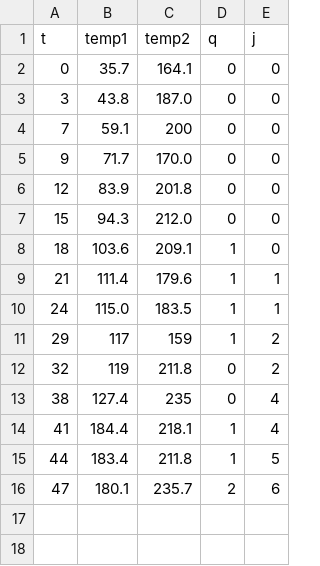
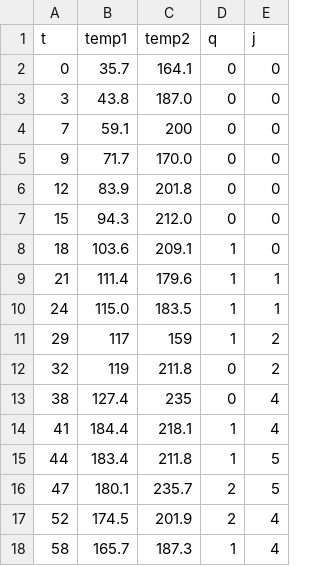
Before and after one commit to shishmonitor/shishmonitor, a CSV file: data.csv, drawn as a sheet.

Commit message:
Update data.csv

```diff
--- a/data.csv
+++ b/data.csv
@@ -15,2 +15,4 @@ t,temp1,temp2,q,j
 44,183.4,211.8,1,5
-47,180.1,235.7,2,6
+47,180.1,235.7,2,5
+52,174.5,201.9,2,4
+58,165.7,187.3,1,4
```
